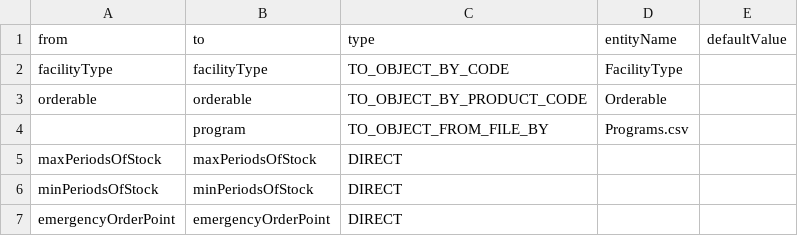
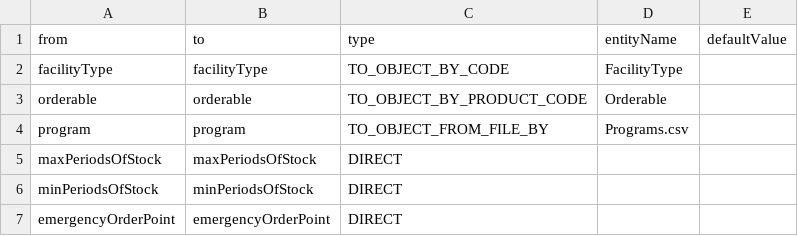
Before and after one commit to OpenLMIS-COVID/covid-configuration, a CSV file: mappings/FacilityTypeApprovedProducts_mapping.csv, drawn as a sheet.

```diff
--- a/mappings/FacilityTypeApprovedProducts_mapping.csv
+++ b/mappings/FacilityTypeApprovedProducts_mapping.csv
@@ -3,3 +3,3 @@ facilityType,facilityType,TO_OBJECT_BY_CODE,FacilityType,
 orderable,orderable,TO_OBJECT_BY_PRODUCT_CODE,Orderable,
-,program,TO_OBJECT_FROM_FILE_BY,Programs.csv,
+program,program,TO_OBJECT_FROM_FILE_BY,Programs.csv,
 maxPeriodsOfStock,maxPeriodsOfStock,DIRECT,,
```
Also changed, not shown: demo-data/FacilityTypeApprovedProducts.csv.
